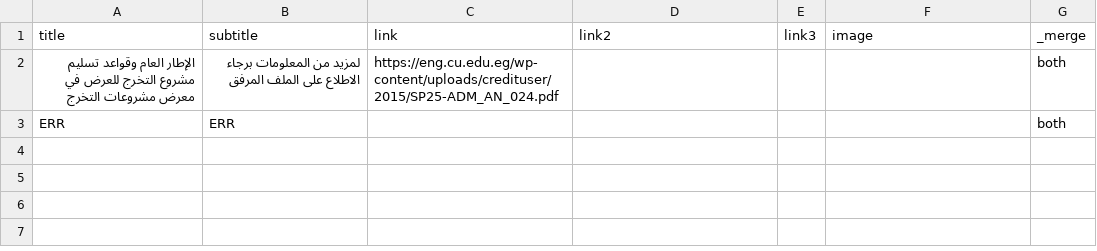
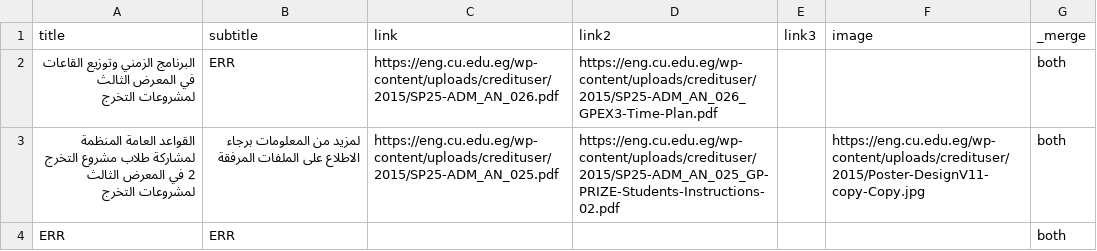
Before and after one commit to yousefwmorsy/cufe-step-updates, a CSV file: difference.csv, drawn as a sheet.

```diff
--- a/difference.csv
+++ b/difference.csv
@@ -1,3 +1,4 @@
 title,subtitle,link,link2,link3,image,_merge
-الإطار العام وقواعد تسليم مشروع التخرج للعرض في معرض مشروعات التخرج,لمزيد من المعلومات برجاء الاطلاع على الملف المرفق,https://eng.cu.edu.eg/wp-content/uploads/credituser/2015/SP25-ADM_AN_024.pdf,,,,both
+البرنامج الزمني وتوزيع القاعات في المعرض الثالث لمشروعات التخرج,ERR,https://eng.cu.edu.eg/wp-content/uploads/credituser/2015/SP25-ADM_AN_026.pdf,https://eng.cu.edu.eg/wp-content/uploads/credituser/2015/SP25-ADM_AN_026_GPEX3-Time-Plan.pdf,,,both
+القواعد العامة المنظمة لمشاركة طلاب مشروع التخرج 2 في المعرض الثالث لمشروعات التخرج,لمزيد من المعلومات برجاء الاطلاع على الملفات المرفقة,https://eng.cu.edu.eg/wp-content/uploads/credituser/2015/SP25-ADM_AN_025.pdf,https://eng.cu.edu.eg/wp-content/uploads/credituser/2015/SP25-ADM_AN_025_GP-PRIZE-Students-Instructions-02.pdf,,https://eng.cu.edu.eg/wp-content/uploads/credituser/2015/Poster-DesignV11-copy-Copy.jpg,both
 ERR,ERR,,,,,both
```
Also changed, not shown: previous_announcement.csv.
